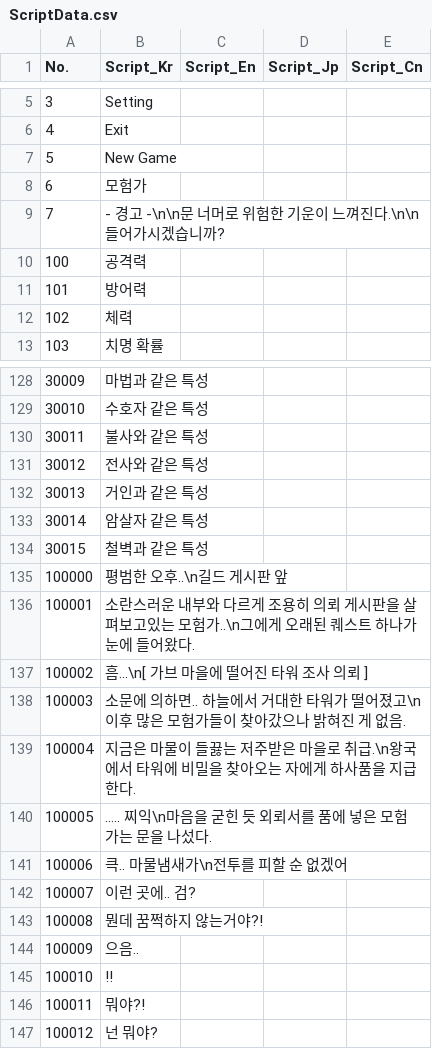
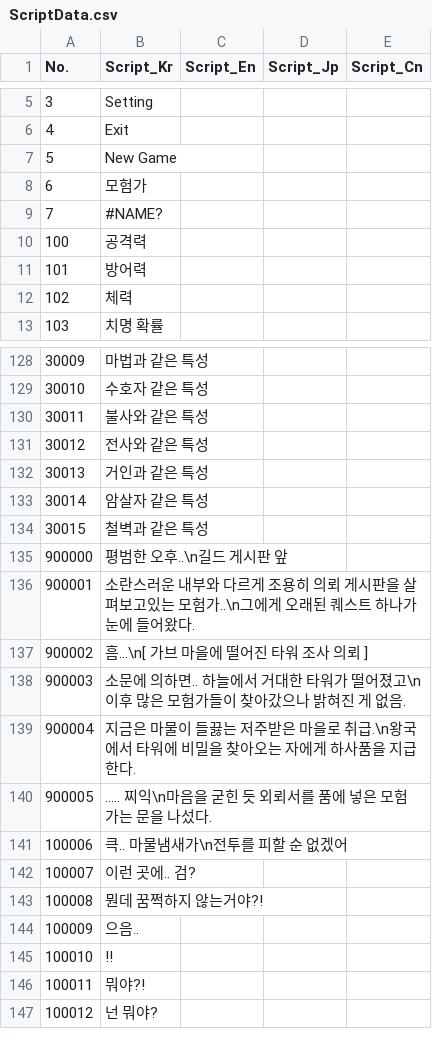
Before and after one commit to IO-DOG/TheSword, a CSV file: Assets/@Resources/Data/Excel/ScriptData.csv, drawn as a sheet; only a part is shown, gaps mark what is left out.

```diff
--- a/Assets/@Resources/Data/Excel/ScriptData.csv
+++ b/Assets/@Resources/Data/Excel/ScriptData.csv
@@ -8,3 +8,3 @@
 6,모험가,,,
-7,- 경고 -\n\n문 너머로 위험한 기운이 느껴진다.\n\n들어가시겠습니까?,,,
+7,#NAME?,,,
 100,공격력,,,
@@ -134,8 +134,8 @@
 30015,철벽과 같은 특성,,,
-100000,평범한 오후..\n길드 게시판 앞,,,
-100001,소란스러운 내부와 다르게 조용히 의뢰 게시판을 살펴보고있는 모험가..\n그에게 오래된 퀘스트 하나가 눈에 들어왔다.,,,
-100002,흠...\n[ 가브 마을에 떨어진 타워 조사 의뢰 ],,,
-100003,소문에 의하면.. 하늘에서 거대한 타워가 떨어졌고\n이후 많은 모험가들이 찾아갔으나 밝혀진 게 없음.,,,
-100004,지금은 마물이 들끓는 저주받은 마을로 취급.\n왕국에서 타워에 비밀을 찾아오는 자에게 하사품을 지급한다.,,,
-100005,..... 찌익\n마음을 굳힌 듯 외뢰서를 품에 넣은 모험가는 문을 나섰다.,,,
+900000,평범한 오후..\n길드 게시판 앞,,,
+900001,소란스러운 내부와 다르게 조용히 의뢰 게시판을 살펴보고있는 모험가..\n그에게 오래된 퀘스트 하나가 눈에 들어왔다.,,,
+900002,흠...\n[ 가브 마을에 떨어진 타워 조사 의뢰 ],,,
+900003,소문에 의하면.. 하늘에서 거대한 타워가 떨어졌고\n이후 많은 모험가들이 찾아갔으나 밝혀진 게 없음.,,,
+900004,지금은 마물이 들끓는 저주받은 마을로 취급.\n왕국에서 타워에 비밀을 찾아오는 자에게 하사품을 지급한다.,,,
+900005,..... 찌익\n마음을 굳힌 듯 외뢰서를 품에 넣은 모험가는 문을 나섰다.,,,
 100006,큭.. 마물냄새가\n전투를 피할 순 없겠어,,,
```
Also changed, not shown: 51 other files.
